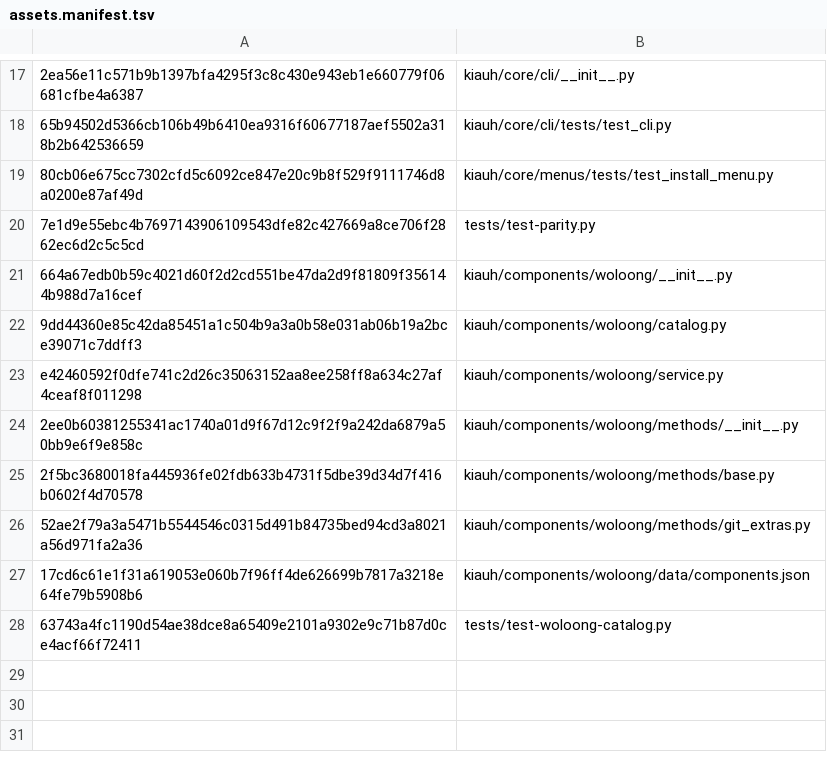
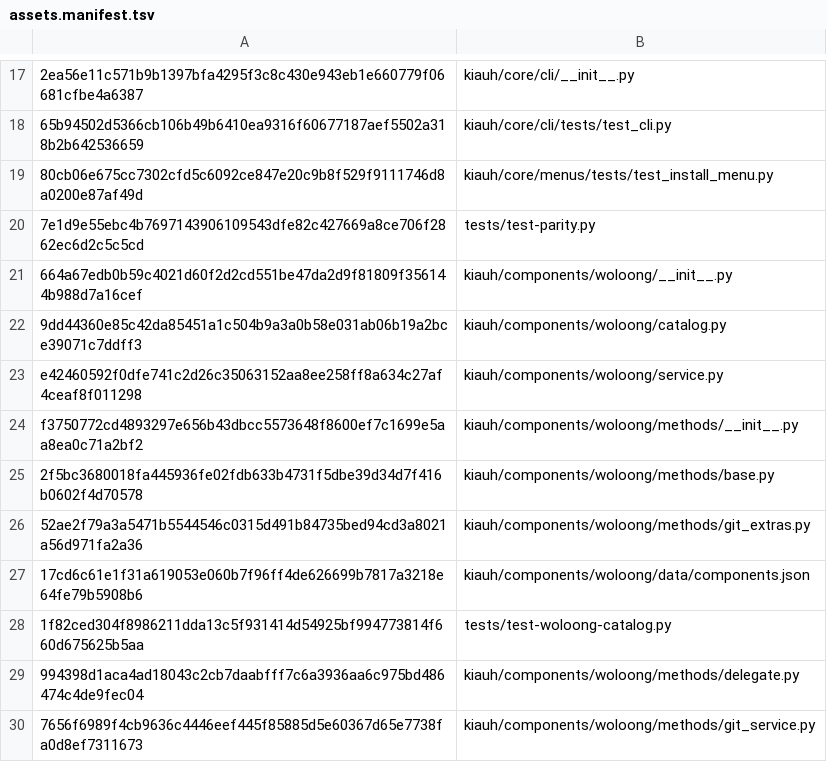
Before and after one commit to Woloong-DS/Woloong-kiauh, a TSV file: woloong-release/assets.manifest.tsv, drawn as a sheet; only a part is shown, gaps mark what is left out; the diff names each change by its address in the sheet, - before the commit and + after, or states it on an @@ line.

Commit message:
feat(方案A-阶段2): git_service 迁移 —— 委托上游 4 个 + 自实现 clone 1 个
【能力分类】native=6  delegate=4  unsupported=17（27 全覆盖 ✓）

【委托上游（不重复实现 ✓）】kiauh/components/woloong/methods/delegate.py
  klipper / moonraker / klipperscreen / crowsnest
  -> 调用上游 KlipperSetupService / MoonrakerSetupService / klipperscreen.py / crowsnest.py
  -> 一律 interactive=False；上游返回 False 或抛异常都视为失败（明确报错 ✓ 不静默 ✗）

【自实现】kiauh/components/woloong/methods/git_service.py
  katapult：clone/pull/删除；有 systemd 单元的组件（如 spoolman）明确报错 ✗（下一阶段）

【注册表】methods/__init__.py
  make() 分流：delegate -> DelegateService；git_service+service -> 明确报错；其余按方法表
  capability() 返回 native/delegate/unsupported（门禁与 UI 共用 ✓）

【门禁重写】tests/test-woloong-catalog.py
  1) 27 个组件必须全部归类（native/delegate/unsupported）
  2) unsupported 必须**逐组件**登记在 MIGRATING（并检测登记过期 ✗）
  3) delegate 只验上游三入口存在（真装在设备上做 ✓）
  4) native 必须**真装真卸**（假 HOME + 本地 git，不联网 ✓）且**卸载后完全复原**

【本地实测】WOLOONG_CATALOG_OK：PASS=21 FAIL=0
  native 6 个（shaketune/z_calibration/led_effect/tmc_autotune/auto_speed/katapult）
  install ✓ -> remove ✓（无残留 + printer.cfg 逐字节复原）
  delegate 4 个：三入口齐备 ✓

【修掉的 bug】methods/__init__.py 里 capability() 的相对导入写错（. 应为 ..）

```diff
--- a/woloong-release/assets.manifest.tsv
+++ b/woloong-release/assets.manifest.tsv
-A24: 2ee0b60381255341ac1740a01d9f67d12c9f2f9a242da6879a50bb9e6f9e858c
+A24: f3750772cd4893297e656b43dbcc5573648f8600ef7c1699e5aa8ea0c71a2bf2
-A28: 63743a4fc1190d54ae38dce8a65409e2101a9302e9c71b87d0ce4acf66f72411
+A28: 1f82ced304f8986211dda13c5f931414d54925bf994773814f660d675625b5aa
+row 29: 994398d1aca4ad18043c2cb7daabfff7c6a3936aa6c975bd486474c4de9fec04 | kiauh/components/woloong/methods/delegate.py
+row 30: 7656f6989f4cb9636c4446eef445f85885d5e60367d65e7738fa0d8ef7311673 | kiauh/components/woloong/methods/git_service.py
```
Also changed, not shown: 5 other files.
